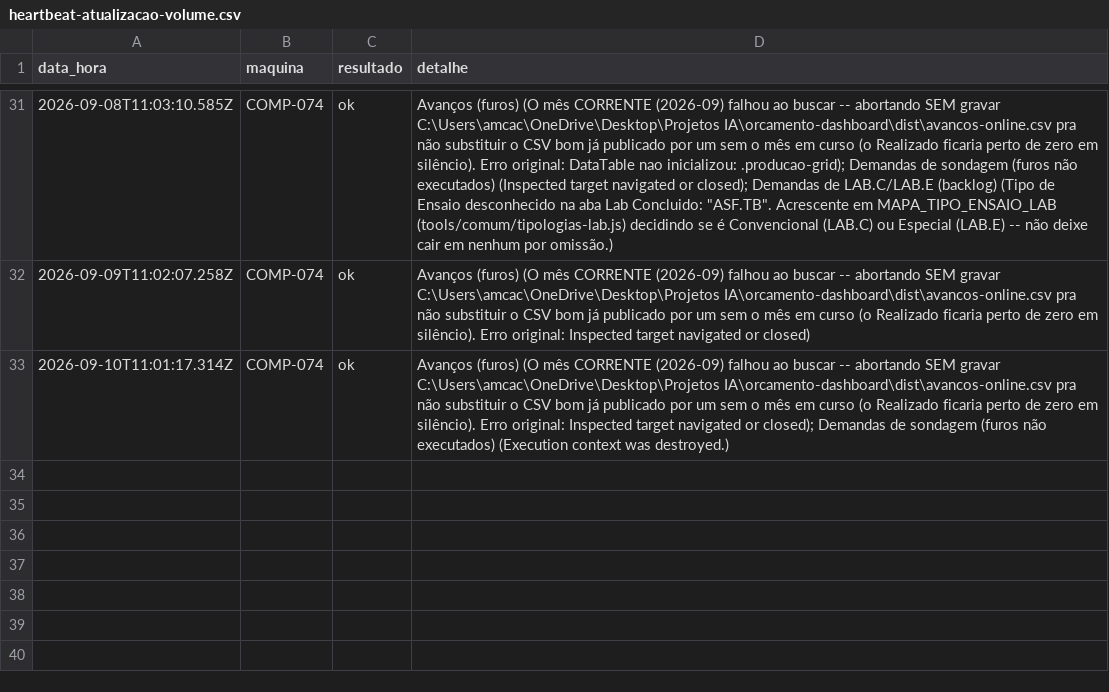
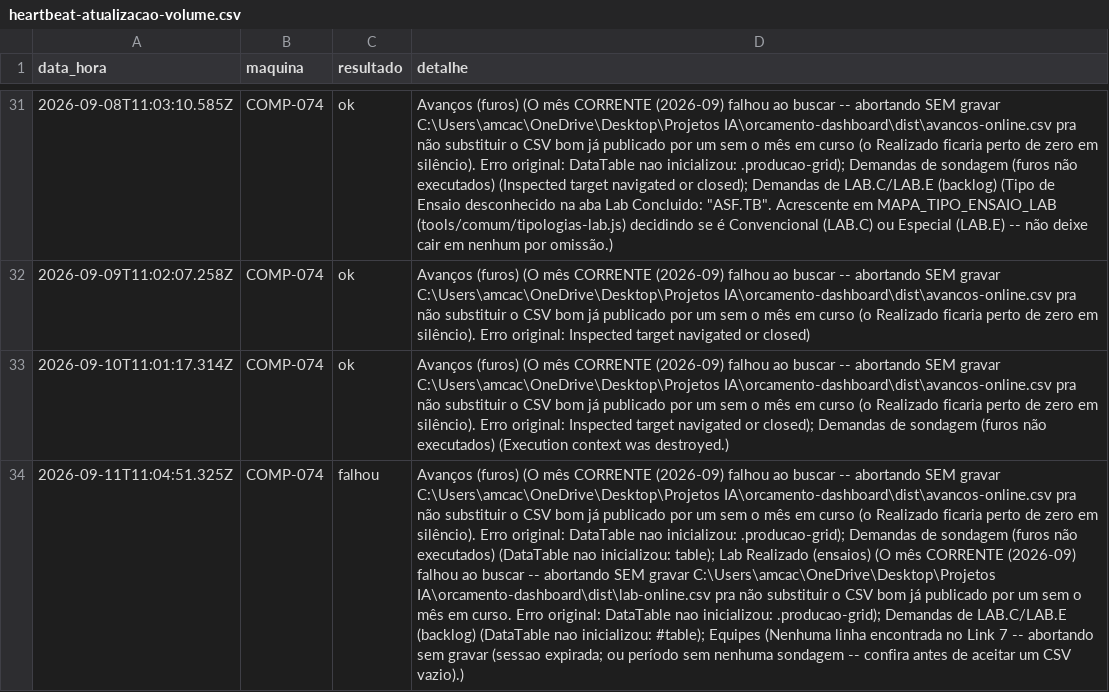
Before and after one commit to amcaccere261283/orcamento-dashboard, a CSV file: dist/heartbeat-atualizacao-volume.csv, drawn as a sheet; only a part is shown, gaps mark what is left out; the diff names each change by its address in the sheet, - before the commit and + after, or states it on an @@ line.

Commit message:
Atualizar arquivos online (11/09/2026, 08:04:56)
Falha na busca de: Avanços (furos) (O mês CORRENTE (2026-09) falhou ao buscar -- abortando SEM gravar C:\Users\amcac\OneDrive\Desktop\Projetos IA\orcamento-dashboard\dist\avancos-online.csv pra não substituir o CSV bom já publicado por um sem o mês em curso (o Realizado ficaria perto de zero em silêncio). Erro original: DataTable nao inicializou: .producao-grid); Demandas de sondagem (furos não executados) (DataTable nao inicializou: table); Lab Realizado (ensaios) (O mês CORRENTE (2026-09) falhou ao buscar -- abortando SEM gravar C:\Users\amcac\OneDrive\Desktop\Projetos IA\orcamento-dashboard\dist\lab-online.csv pra não substituir o CSV bom já publicado por um sem o mês em curso. Erro original: DataTable nao inicializou: .producao-grid); Demandas de LAB.C/LAB.E (backlog) (DataTable nao inicializou: #table); Equipes (Nenhuma linha encontrada no Link 7 -- abortando sem gravar (sessao expirada, ou período sem nenhuma sondagem -- confira antes de aceitar um CSV vazio).)

```diff
--- a/dist/heartbeat-atualizacao-volume.csv
+++ b/dist/heartbeat-atualizacao-volume.csv
+row 34: 2026-09-11T11:04:51.325Z | COMP-074 | falhou | Avanços (furos) (O mês CORRENTE (2026-09) falhou ao buscar -- abortando SEM gravar C:\Users\amcac\OneDrive\Desktop\Projetos IA\orcamento-dashboard\dist\avancos-online.csv pra não substituir o CSV bom já publicado por um sem o mês em curso (o Realizado ficaria perto de zero em silêncio). Erro original: DataTable nao inicializou: .producao-grid); Demandas de sondagem (furos não executados) (DataTable nao inicializou: table); Lab Realizado (ensaios) (O mês CORRENTE (2026-09) falhou ao buscar -- abortando SEM gravar C:\Users\amcac\OneDrive\Desktop\Projetos IA\orcamento-dashboard\dist\lab-online.csv pra não substituir o CSV bom já publicado por um sem o mês em curso. Erro original: DataTable nao inicializou: .producao-grid); Demandas de LAB.C/LAB.E (backlog) (DataTable nao inicializou: #table); Equipes (Nenhuma linha encontrada no Link 7 -- abortando sem gravar (sessao expirada; ou período sem nenhuma sondagem -- confira antes de aceitar um CSV vazio).)
```
Also changed, not shown: docs/heartbeat-atualizacao-volume.csv, 4 other files.
